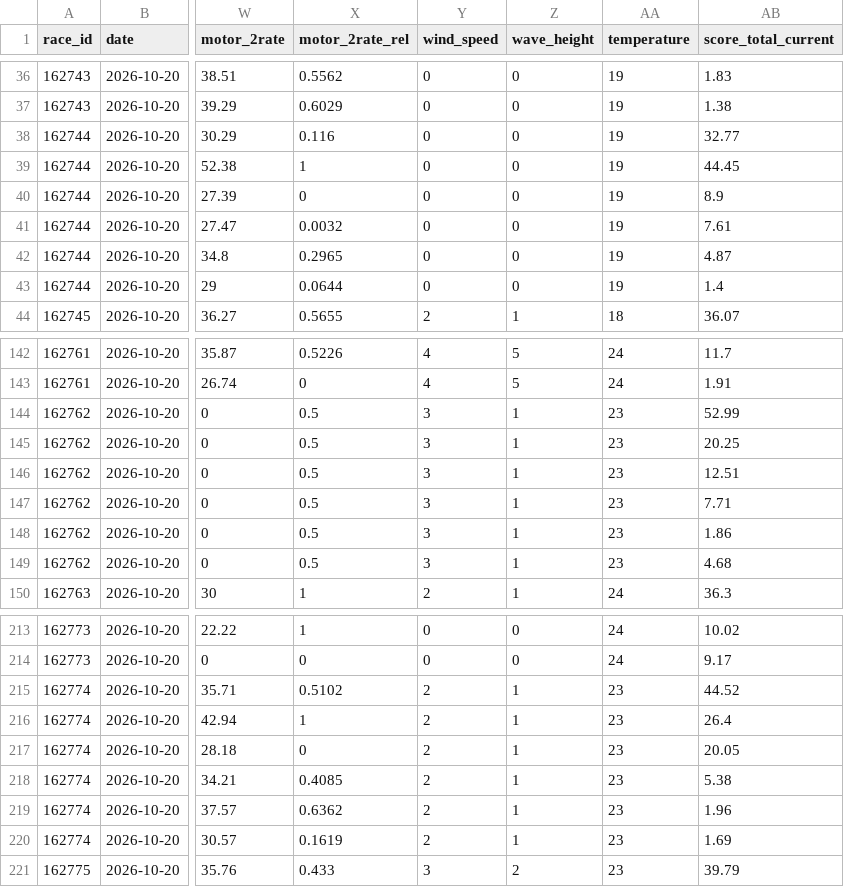
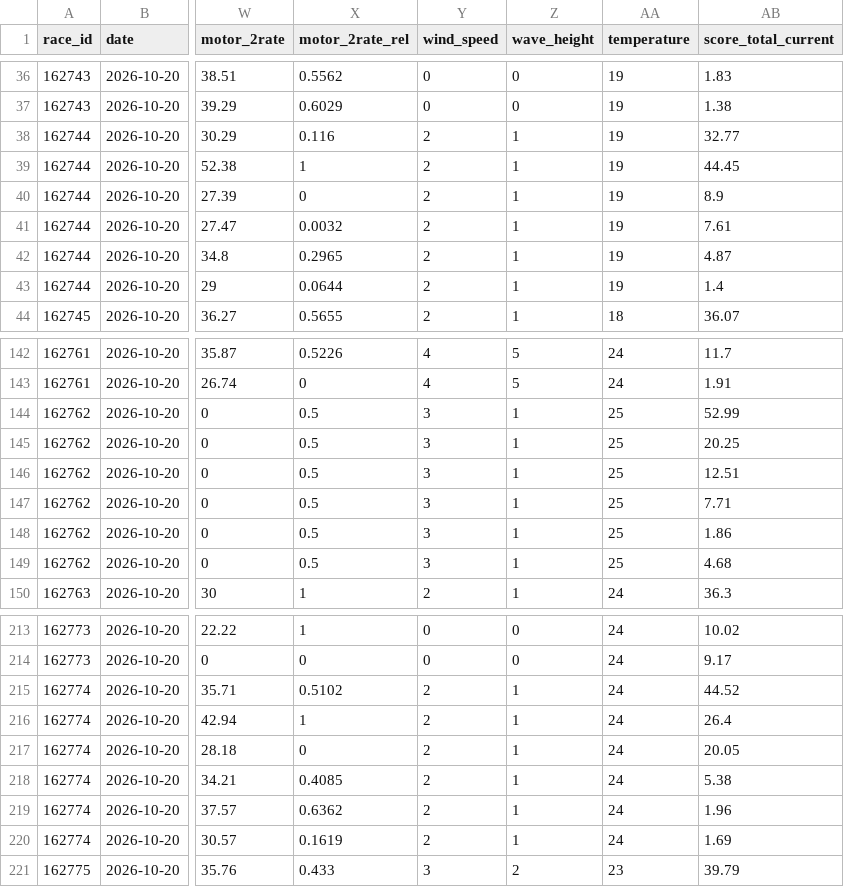
Before and after one commit to faeabhgafaafae/teiou, a CSV file: data/lr_v3_2026-10-20.csv, drawn as a sheet; only a part is shown, gaps mark what is left out; the diff covers the shown part only; the diff names each change by its address in the sheet, - before the commit and + after, or states it on an @@ line.

```diff
--- a/data/lr_v3_2026-10-20.csv
+++ b/data/lr_v3_2026-10-20.csv
-Y38:Y43 (wind_speed): 0
+Y38:Y43 (wind_speed): 2
-Z38:Z43 (wave_height): 0
+Z38:Z43 (wave_height): 1
-AA144:AA149 (temperature): 23
+AA144:AA149 (temperature): 25
-AA215:AA220 (temperature): 23
+AA215:AA220 (temperature): 24
```
Also changed, not shown: 42 edited cells elsewhere in this file.
